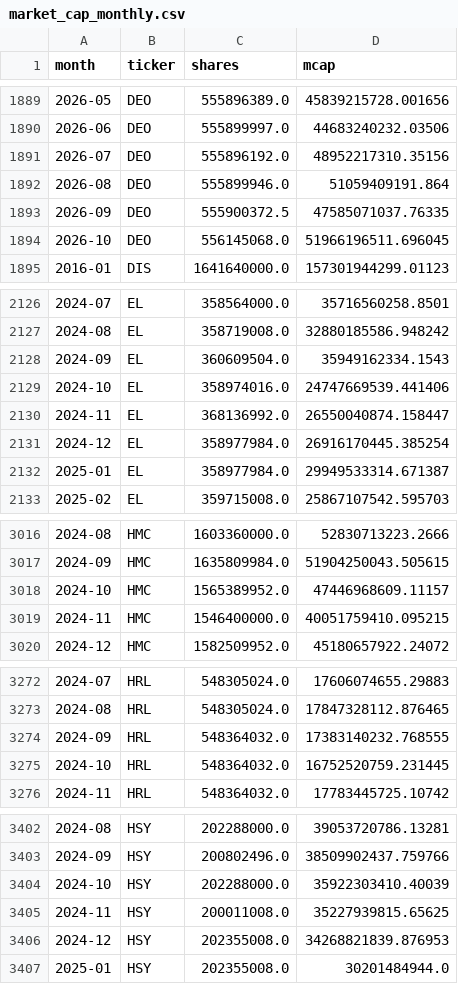
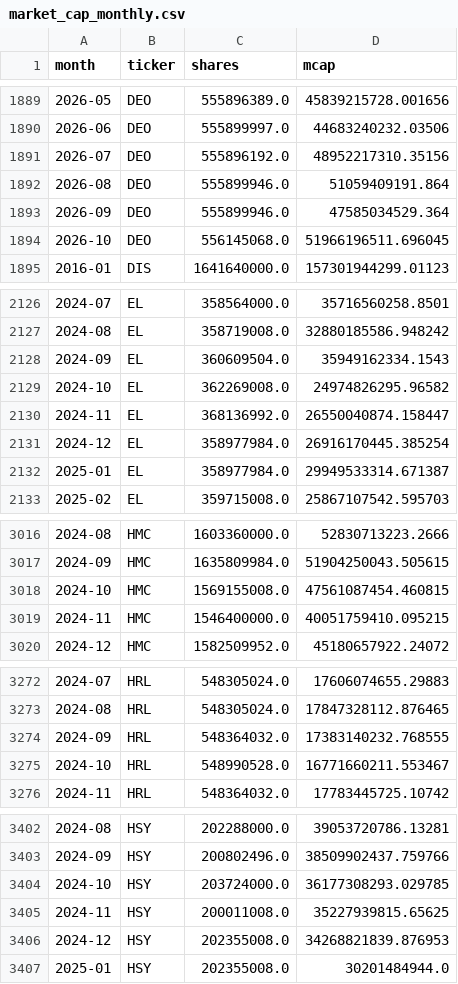
Before and after one commit to dominicjburns2003-gif/curiosity-index, a CSV file: data/processed/market_cap_monthly.csv, drawn as a sheet; only a part is shown, gaps mark what is left out; the diff covers the shown part only.

```diff
--- a/data/processed/market_cap_monthly.csv
+++ b/data/processed/market_cap_monthly.csv
@@ -1892,3 +1892,3 @@ month,ticker,shares,mcap
 2026-08,DEO,555899946.0,51059409191.864
-2026-09,DEO,555900372.5,47585071037.76335
+2026-09,DEO,555899946.0,47585034529.364
 2026-10,DEO,556145068.0,51966196511.696045
@@ -2128,3 +2128,3 @@ month,ticker,shares,mcap
 2024-09,EL,360609504.0,35949162334.1543
-2024-10,EL,358974016.0,24747669539.441406
+2024-10,EL,362269008.0,24974826295.96582
 2024-11,EL,368136992.0,26550040874.158447
@@ -3017,3 +3017,3 @@ month,ticker,shares,mcap
 2024-09,HMC,1635809984.0,51904250043.505615
-2024-10,HMC,1565389952.0,47446968609.11157
+2024-10,HMC,1569155008.0,47561087454.460815
 2024-11,HMC,1546400000.0,40051759410.095215
@@ -3274,3 +3274,3 @@ month,ticker,shares,mcap
 2024-09,HRL,548364032.0,17383140232.768555
-2024-10,HRL,548364032.0,16752520759.231445
+2024-10,HRL,548990528.0,16771660211.553467
 2024-11,HRL,548364032.0,17783445725.10742
@@ -3403,3 +3403,3 @@ month,ticker,shares,mcap
 2024-09,HSY,200802496.0,38509902437.759766
-2024-10,HSY,202288000.0,35922303410.40039
+2024-10,HSY,203724000.0,36177308293.029785
 2024-11,HSY,200011008.0,35227939815.65625
```
Also changed, not shown: 42 edited cells elsewhere in this file, data/processed/returns_monthly.csv, data/processed/sorts_monthly.csv, 8 other files.
